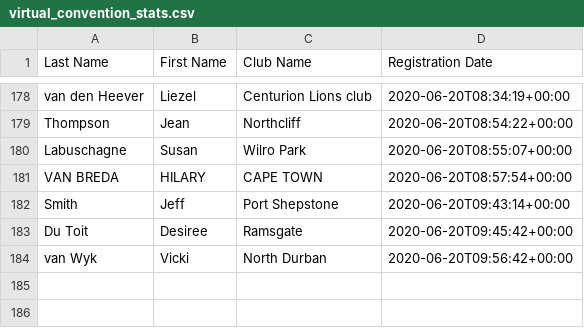
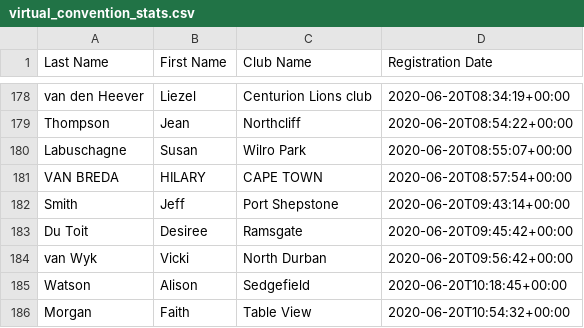
Before and after one commit to kimvanwyk/md410_2021_conv_website, a CSV file: static/docs/virtual_convention_stats.csv, drawn as a sheet; only a part is shown, gaps mark what is left out.

Commit message:
Registree stats backup on Sat Jun 20 12:58:20 SAST 2020

```diff
--- a/static/docs/virtual_convention_stats.csv
+++ b/static/docs/virtual_convention_stats.csv
@@ -184 +184,3 @@ Du Toit;Desiree;Ramsgate;2020-06-20T09:45:42+00:00
 van Wyk;Vicki;North Durban;2020-06-20T09:56:42+00:00
+Watson;Alison;Sedgefield;2020-06-20T10:18:45+00:00
+Morgan;Faith;Table View;2020-06-20T10:54:32+00:00
```
Also changed, not shown: 2 other files.
